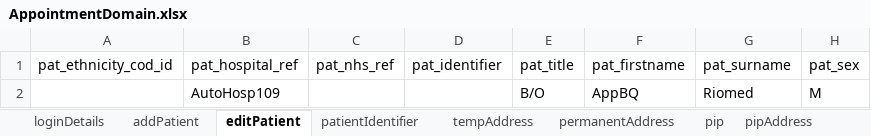
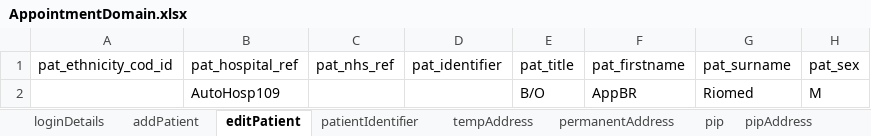
Before and after one commit to manojvyavahare27/ReleaseC4Automation, an Excel workbook: ExcelFiles/AppointmentDomain.xlsx, sheet editPatient, drawn as a sheet; only a part is shown; values as stored, in another font and other column widths than the file's, no borders; the diff names each change by its address in the sheet, - before the commit and + after, or states it on an @@ line.

```diff
--- a/ExcelFiles/AppointmentDomain.xlsx (sheet editPatient)
+++ b/ExcelFiles/AppointmentDomain.xlsx (sheet editPatient)
-F2 (pat_firstname): AppBQ
+F2 (pat_firstname): AppBR
```
Also changed, not shown: sheet patientIdentifier, sheet addPatient.
